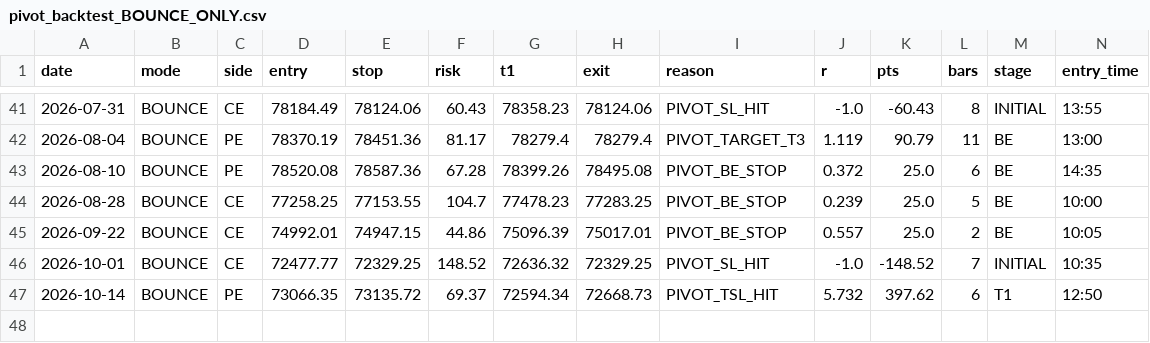
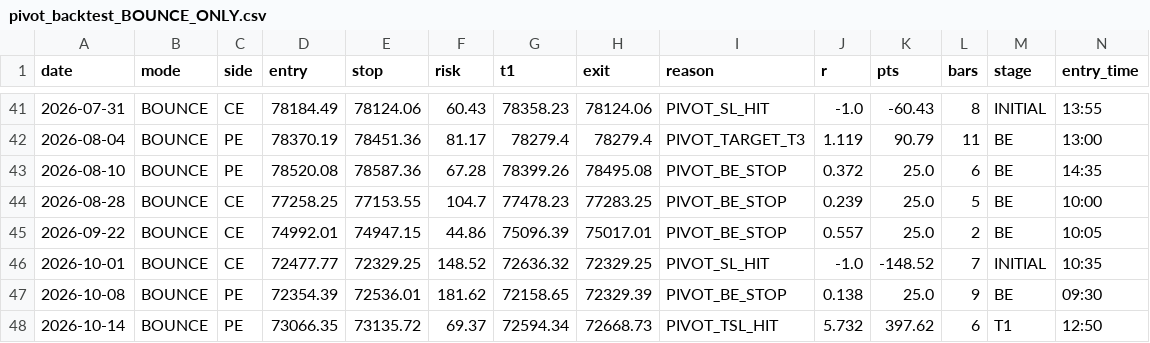
Before and after one commit to raviteja5178/Algo_master, a CSV file: research/output/pivot_backtest_BOUNCE_ONLY.csv, drawn as a sheet; only a part is shown, gaps mark what is left out.

```diff
--- a/research/output/pivot_backtest_BOUNCE_ONLY.csv
+++ b/research/output/pivot_backtest_BOUNCE_ONLY.csv
@@ -46,2 +46,3 @@ date,mode,side,entry,stop,risk,t1,exit,reason,r,pts,bars,stage,entry_time
 2026-10-01,BOUNCE,CE,72477.77,72329.25,148.52,72636.32,72329.25,PIVOT_SL_HIT,-1.0,-148.52,7,INITIAL,10:35
+2026-10-08,BOUNCE,PE,72354.39,72536.01,181.62,72158.65,72329.39,PIVOT_BE_STOP,0.138,25.0,9,BE,09:30
 2026-10-14,BOUNCE,PE,73066.35,73135.72,69.37,72594.34,72668.73,PIVOT_TSL_HIT,5.732,397.62,6,T1,12:50
```
Also changed, not shown: research/output/pivot_backtest_ACCEPTANCE_ONLY.csv, 9 other files.
